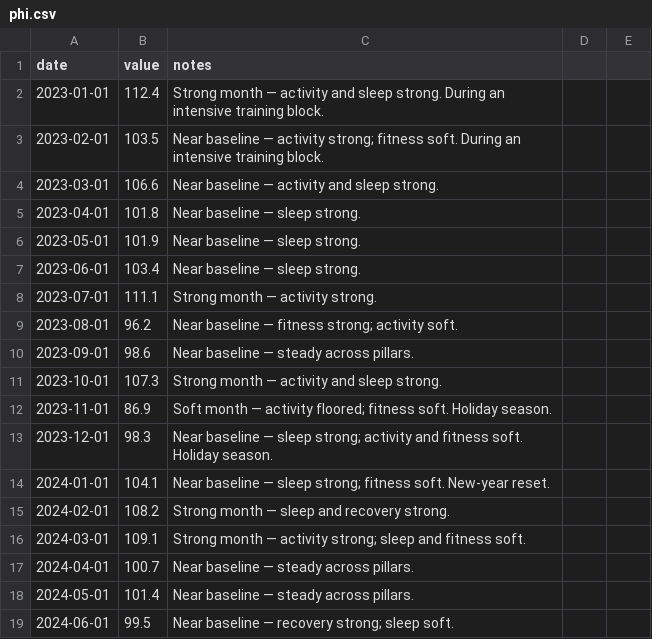
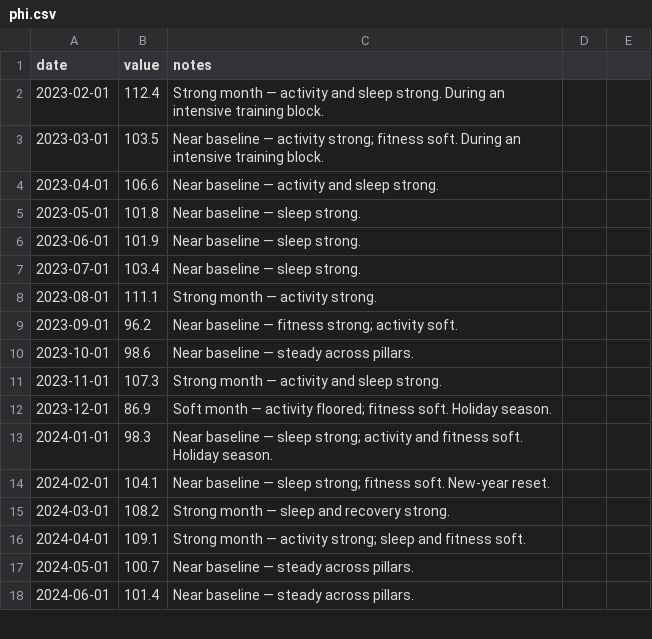
Before and after one commit to kmikeym/mike-fred, a CSV file: data/phi.csv, drawn as a sheet; only a part is shown; the diff covers the shown part only.

Commit message:
Move PHI to release-lag dating
PHI was the only data-month series, so its rows sat a month behind the other
five on every chart and card. All 43 rows shift forward one month and the
registry field flips; no value or note changes, and every observation's
measured period is identical, which is what the API tells consumers to align
on. The PHI-Classic overlap shim is gone because both series now share a
convention, and rowDateFor keeps the data-month branch covered.

Also retargets an integration test not listed in the task brief:
lib/api/integration.test.ts pinned PHI's corrected value to the row dated
2026-06-01. That row's value is unchanged (106.0); the shift moves it to
2026-07-01, so the assertion's date literal moves with it.

```diff
--- a/data/phi.csv
+++ b/data/phi.csv
@@ -1,19 +1,18 @@
 date,value,notes
-2023-01-01,112.4,Strong month — activity and sleep strong. During an intensive training block.
-2023-02-01,103.5,Near baseline — activity strong; fitness soft. During an intensive training block.
-2023-03-01,106.6,Near baseline — activity and sleep strong.
-2023-04-01,101.8,Near baseline — sleep strong.
-2023-05-01,101.9,Near baseline — sleep strong.
-2023-06-01,103.4,Near baseline — sleep strong.
-2023-07-01,111.1,Strong month — activity strong.
-2023-08-01,96.2,Near baseline — fitness strong; activity soft.
-2023-09-01,98.6,Near baseline — steady across pillars.
-2023-10-01,107.3,Strong month — activity and sleep strong.
-2023-11-01,86.9,Soft month — activity floored; fitness soft. Holiday season.
-2023-12-01,98.3,Near baseline — sleep strong; activity and fitness soft. Holiday season.
-2024-01-01,104.1,Near baseline — sleep strong; fitness soft. New-year reset.
-2024-02-01,108.2,Strong month — sleep and recovery strong.
-2024-03-01,109.1,Strong month — activity strong; sleep and fitness soft.
-2024-04-01,100.7,Near baseline — steady across pillars.
-2024-05-01,101.4,Near baseline — steady across pillars.
-2024-06-01,99.5,Near baseline — recovery strong; sleep soft.
+2023-02-01,112.4,Strong month — activity and sleep strong. During an intensive training block.
+2023-03-01,103.5,Near baseline — activity strong; fitness soft. During an intensive training block.
+2023-04-01,106.6,Near baseline — activity and sleep strong.
+2023-05-01,101.8,Near baseline — sleep strong.
+2023-06-01,101.9,Near baseline — sleep strong.
+2023-07-01,103.4,Near baseline — sleep strong.
+2023-08-01,111.1,Strong month — activity strong.
+2023-09-01,96.2,Near baseline — fitness strong; activity soft.
+2023-10-01,98.6,Near baseline — steady across pillars.
+2023-11-01,107.3,Strong month — activity and sleep strong.
+2023-12-01,86.9,Soft month — activity floored; fitness soft. Holiday season.
+2024-01-01,98.3,Near baseline — sleep strong; activity and fitness soft. Holiday season.
+2024-02-01,104.1,Near baseline — sleep strong; fitness soft. New-year reset.
+2024-03-01,108.2,Strong month — sleep and recovery strong.
+2024-04-01,109.1,Strong month — activity strong; sleep and fitness soft.
+2024-05-01,100.7,Near baseline — steady across pillars.
+2024-06-01,101.4,Near baseline — steady across pillars.
```
Also changed, not shown: 1 added row and 49 edited cells elsewhere in this file, 4 other files.
